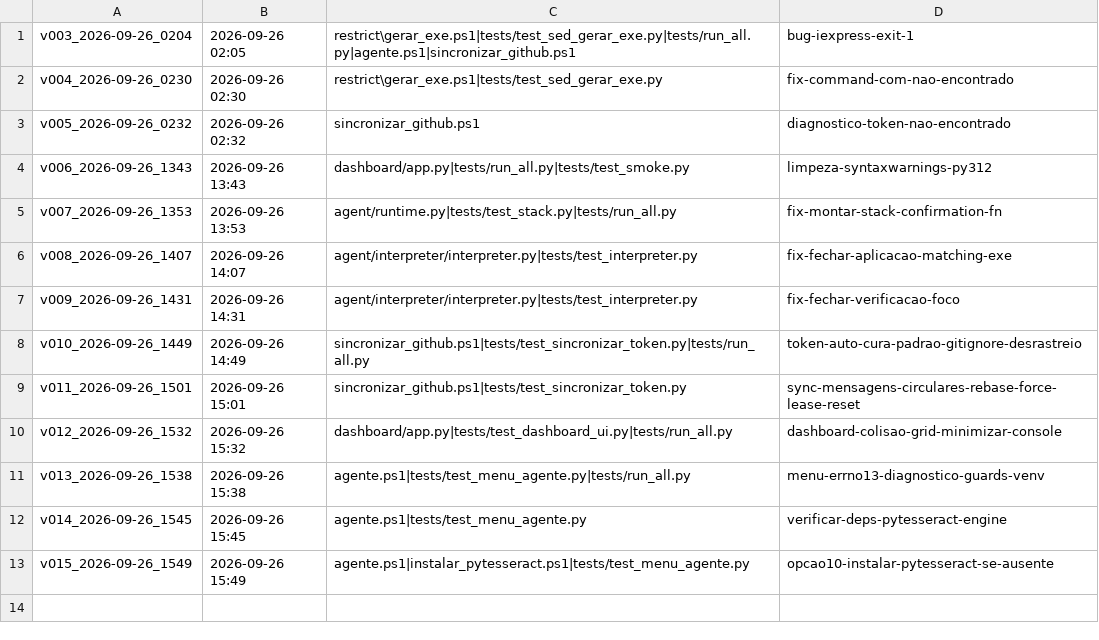
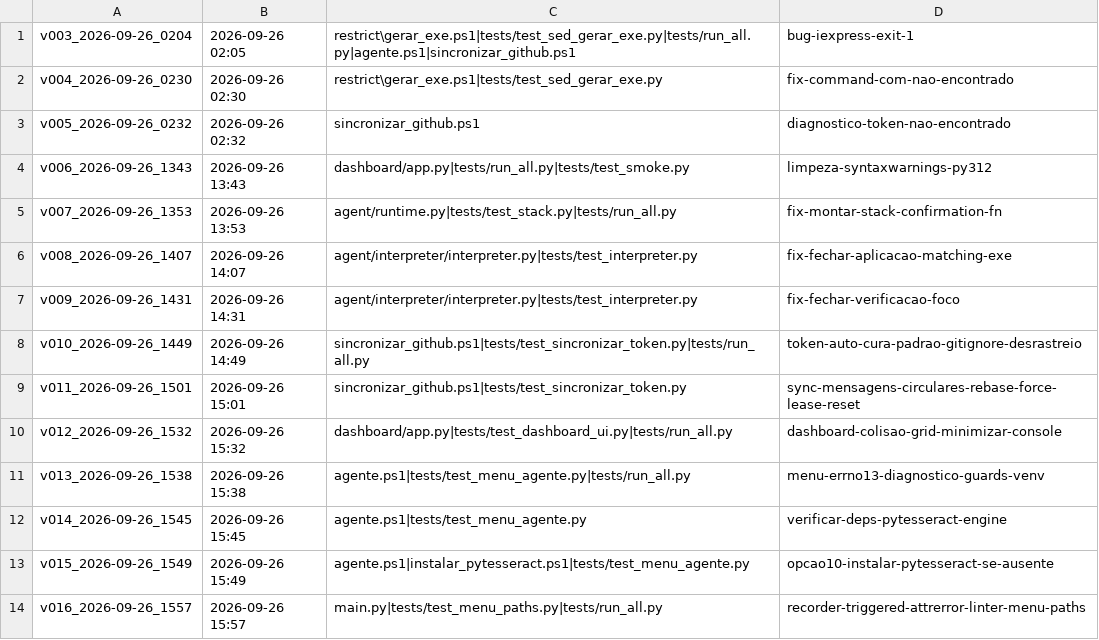
Before and after one commit to junior700/Desktop_Agent_BASE44, a CSV file: patches/registro.csv, drawn as a sheet; the diff names each change by its address in the sheet, - before the commit and + after, or states it on an @@ line.

Commit message:
FIX main.py: AttributeError no Recorder (opcao [5]) + linter de caminhos do menu
Bug real do usuario (26/09/2026, opcao [5]): AttributeError:
'EmergencyStop' object has no attribute 'triggered'. Did you mean:
'_triggered'? Causa: o loop do cmd_gravar usava
'emergencia.triggered' (atributo inexistente) em vez do metodo
publico is_triggered() - typo de sessao anterior que nenhum
teste exercitou. O dashboard usava is_triggered() corretamente;
so o main.py (CLI) estava errado.

REGRA DE OURO VIOLADA e consertada: o pedido do usuario era
'testar TODAS as opcoes do menu a cada patch'; o test_menu_
agente.py existia mas era estatico sobre o .ps1 - o bug estava
no PYTHON chamado pelo menu. Reforco do usuario (obrigatorio,
toda vez): VERIFICAR EFEITOS COLATERAIS e TESTAR TODOS OS
ITENS DO MENU a cada patch.

Novo tests/test_menu_paths.py (9 checagens): mini-linter AST
que cruza CADA atributo acessado no main.py (entrypoint das
opcoes [3]/[4]/[5]/[6]) com a API REAL das classes do projeto
(metodos, properties, self.<attr>, campos de @dataclass via
AnnAssign). Validado VERMELHO-VERDE: reintroduzido o typo, o
linter falha exatamente em 'emergencia.triggered: NAO existe
na API de EmergencyStop'; com o fix, 9/9.

Tambem: main.py normalizado para ASCII puro (docstrings em
UTF-8 com acentos -> sem acento; exigencia do builder de patch).

VERIFICACAO COMPLETA: menu 49/49, linter de caminhos 9/9,
dashboard 18/18, SUITE 322/322, compilacao 39/39.
Patch v016: 3 arquivos, chat 0bbe8a7f2.

```diff
--- a/patches/registro.csv
+++ b/patches/registro.csv
+row 14: v016_2026-09-26_1557 | 2026-09-26 15:57 | main.py|tests/test_menu_paths.py|tests/run_all.py | recorder-triggered-attrerror-linter-menu-paths
```
Also changed, not shown: 4 other files.
